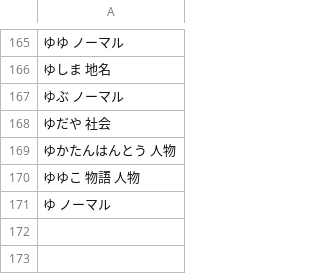
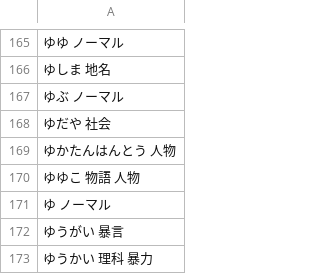
Before and after one commit to lighter-depth/DictionaryForSB, a CSV file: typed/や行/typed-words-ゆ.csv, drawn as a sheet; only a part is shown, gaps mark what is left out.

Commit message:
fixed unregistered words

```diff
--- a/typed/や行/typed-words-ゆ.csv
+++ b/typed/や行/typed-words-ゆ.csv
@@ -171 +171,3 @@
 ゆ ノーマル
+ゆうがい 暴言
+ゆうかい 理科 暴力
```
Also changed, not shown: typed/ま行/typed-words-ま.csv, typed/や行/typed-words-よ.csv, 1 other file.
